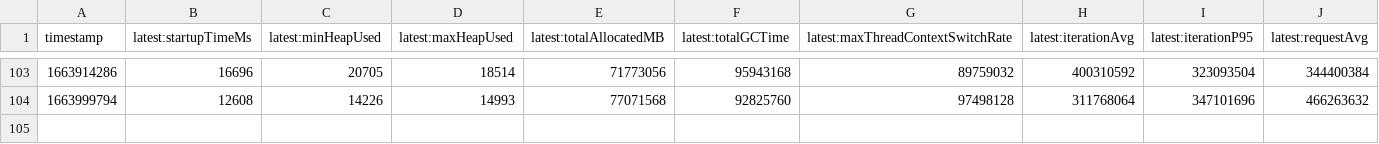
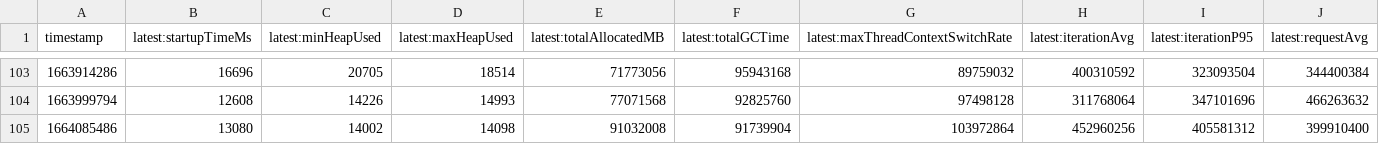
Before and after one commit to alvinhom/opentelemetry-java-instrumentation, a CSV file: benchmark-overhead/results/release/results.csv, drawn as a sheet; only a part is shown, gaps mark what is left out; rows hold the shown columns only; the diff names each change by its address in the sheet, - before the commit and + after, or states it on an @@ line.

```diff
--- a/benchmark-overhead/results/release/results.csv
+++ b/benchmark-overhead/results/release/results.csv
+row 105: 1664085486 | 13080 | 14002 | 14098 | 91032008 | 91739904 | 103972864 | 452960256 | 405581312 | 399910400
```
Also changed, not shown: 1 other file.
